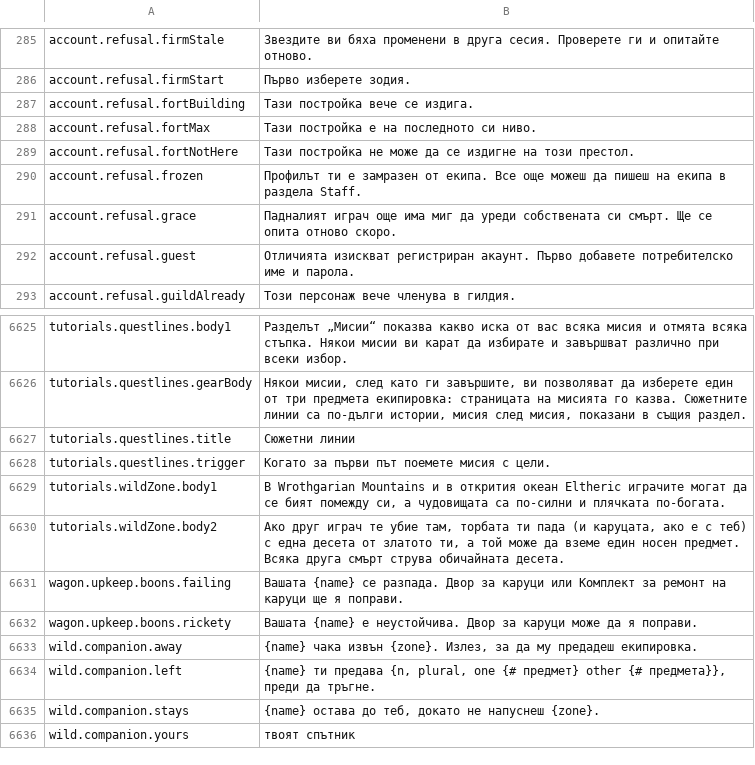
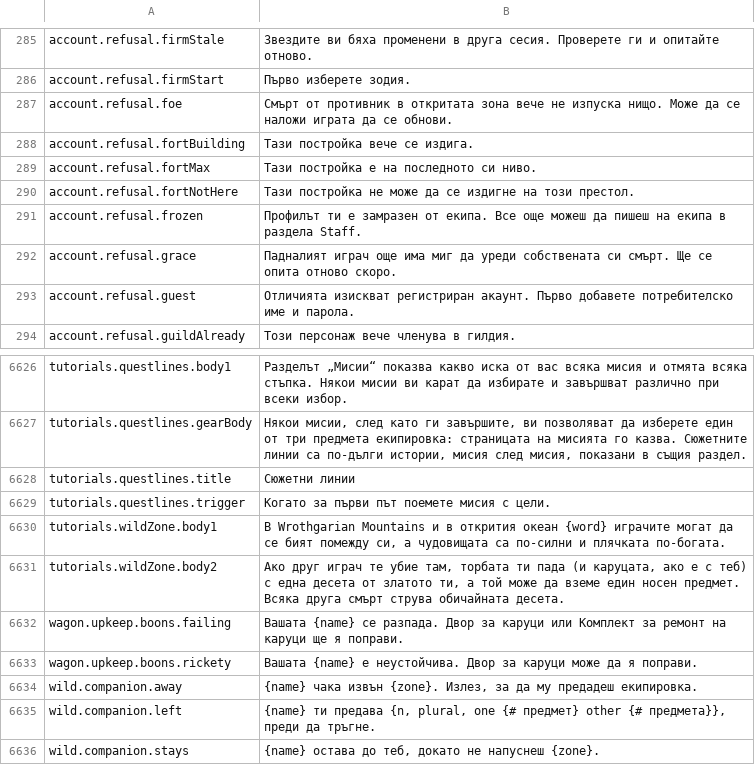
Before and after one commit to Hazerre/daggerfall-js-source, a CSV file: locales/bg/Port_Strings.csv, drawn as a sheet; only a part is shown, gaps mark what is left out; the shorter side is filled out with more unchanged rows.

```diff
--- a/locales/bg/Port_Strings.csv
+++ b/locales/bg/Port_Strings.csv
@@ -286,2 +286,3 @@ account.refusal.firmStale,"Звездите ви бяха променени в
 account.refusal.firmStart,"Първо изберете зодия."
+account.refusal.foe,"Смърт от противник в откритата зона вече не изпуска нищо. Може да се наложи играта да се обнови."
 account.refusal.fortBuilding,"Тази постройка вече се издига."
@@ -6630,3 +6631,3 @@ tutorials.questlines.title,"Сюжетни линии"
 tutorials.questlines.trigger,"Когато за първи път поемете мисия с цели."
-tutorials.wildZone.body1,"В Wrothgarian Mountains и в открития океан Eltheric играчите могат да се бият помежду си, а чудовищата са по-силни и плячката по-богата."
+tutorials.wildZone.body1,"В Wrothgarian Mountains и в открития океан {word} играчите могат да се бият помежду си, а чудовищата са по-силни и плячката по-богата."
 tutorials.wildZone.body2,"Ако друг играч те убие там, торбата ти пада (и каруцата, ако е с теб) с една десета от златото ти, а той може да вземе един носен предмет. Всяка друга смърт струва обичайната десета."
```
Also changed, not shown: locales/el/Port_Strings.csv, locales/ja/Port_Strings.csv, 51 other files.
